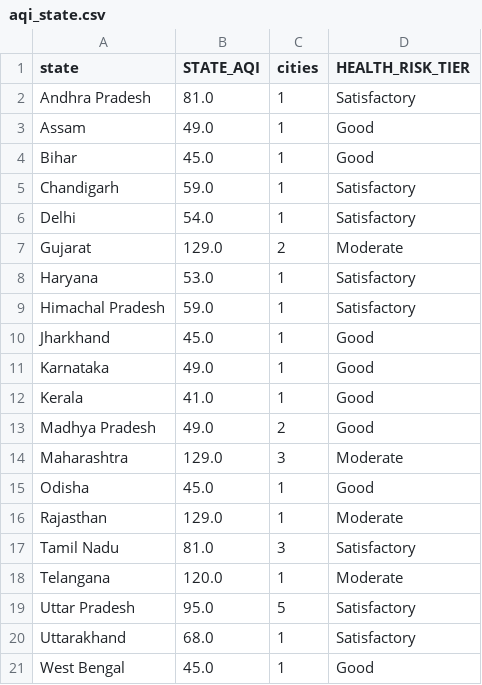
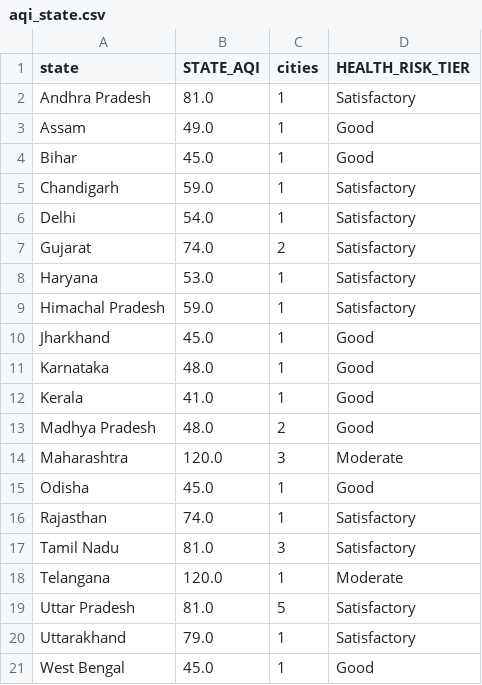
Before and after one commit to Sxdarksoul/AQI-pipeline, a CSV file: aqi_state.csv, drawn as a sheet.

```diff
--- a/aqi_state.csv
+++ b/aqi_state.csv
@@ -6,3 +6,3 @@ Chandigarh,59.0,1,Satisfactory
 Delhi,54.0,1,Satisfactory
-Gujarat,129.0,2,Moderate
+Gujarat,74.0,2,Satisfactory
 Haryana,53.0,1,Satisfactory
@@ -10,12 +10,12 @@ Himachal Pradesh,59.0,1,Satisfactory
 Jharkhand,45.0,1,Good
-Karnataka,49.0,1,Good
+Karnataka,48.0,1,Good
 Kerala,41.0,1,Good
-Madhya Pradesh,49.0,2,Good
-Maharashtra,129.0,3,Moderate
+Madhya Pradesh,48.0,2,Good
+Maharashtra,120.0,3,Moderate
 Odisha,45.0,1,Good
-Rajasthan,129.0,1,Moderate
+Rajasthan,74.0,1,Satisfactory
 Tamil Nadu,81.0,3,Satisfactory
 Telangana,120.0,1,Moderate
-Uttar Pradesh,95.0,5,Satisfactory
-Uttarakhand,68.0,1,Satisfactory
+Uttar Pradesh,81.0,5,Satisfactory
+Uttarakhand,79.0,1,Satisfactory
 West Bengal,45.0,1,Good
```
Also changed, not shown: aqi_latest.csv, 2 other files.
